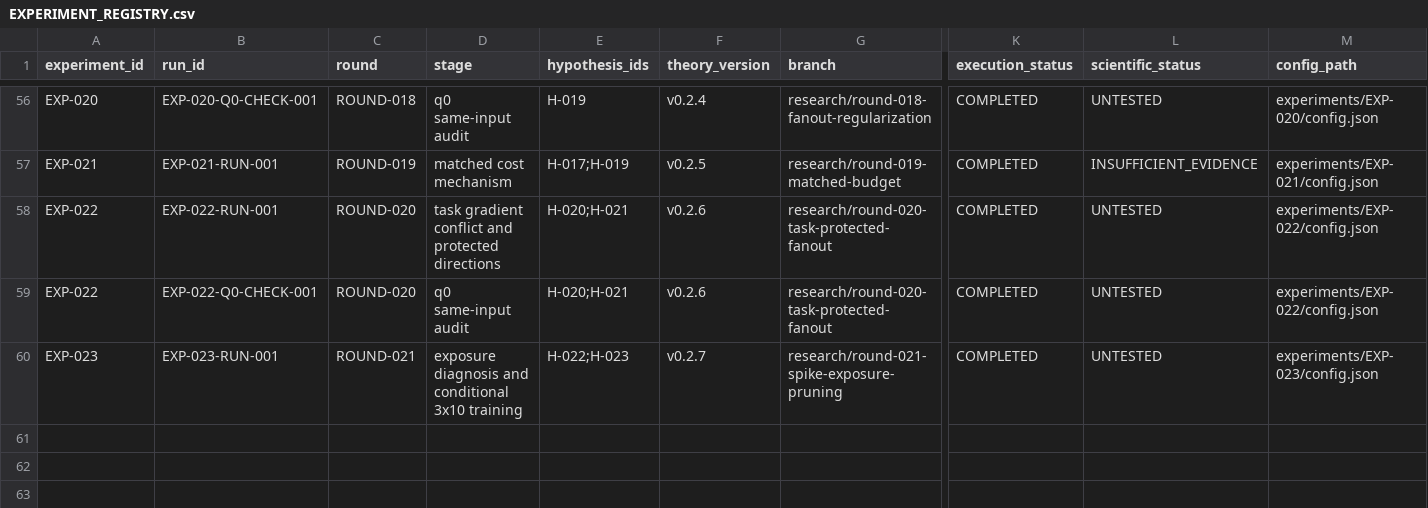
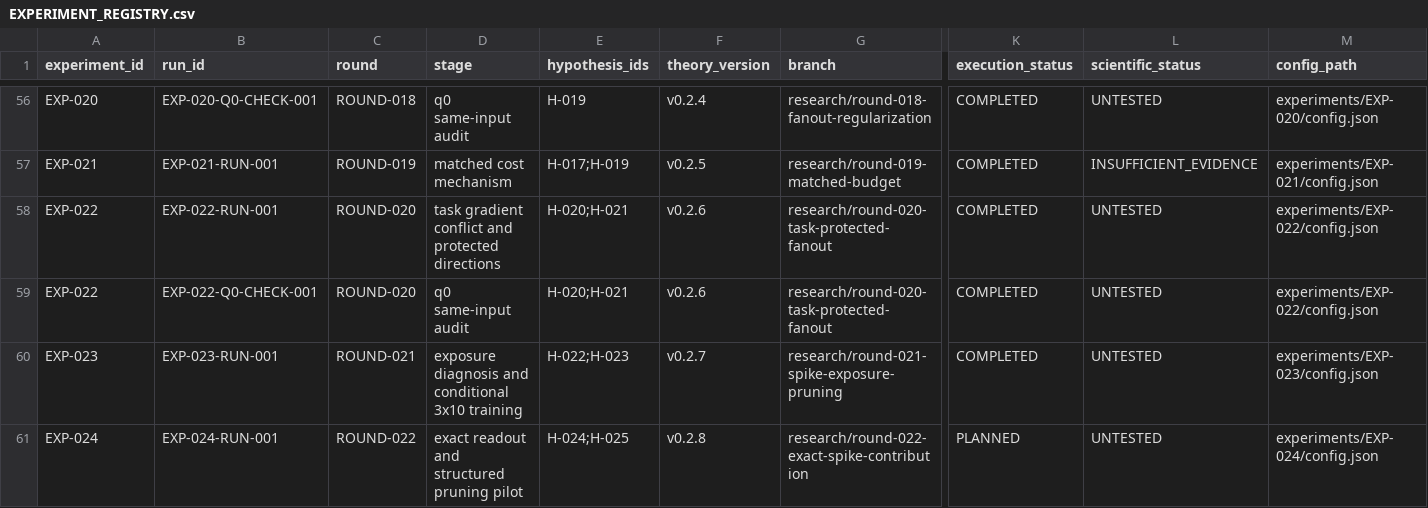
Before and after one commit to corex197-pixel/SNN-AP-Research, a CSV file: research/EXPERIMENT_REGISTRY.csv, drawn as a sheet; only a part is shown, gaps mark what is left out; rows hold the shown columns only; the diff names each change by its address in the sheet, - before the commit and + after, or states it on an @@ line.

Commit message:
preregister(EXP-024): audited exact spike contribution pruning

```diff
--- a/research/EXPERIMENT_REGISTRY.csv
+++ b/research/EXPERIMENT_REGISTRY.csv
+row 61: EXP-024 | EXP-024-RUN-001 | ROUND-022 | exact readout and structured pruning pilot | H-024;H-025 | v0.2.8 | research/round-022-exact-spike-contribution | PLANNED | UNTESTED | experiments/EXP-024/config.json
```
Also changed, not shown: 18 other files.
